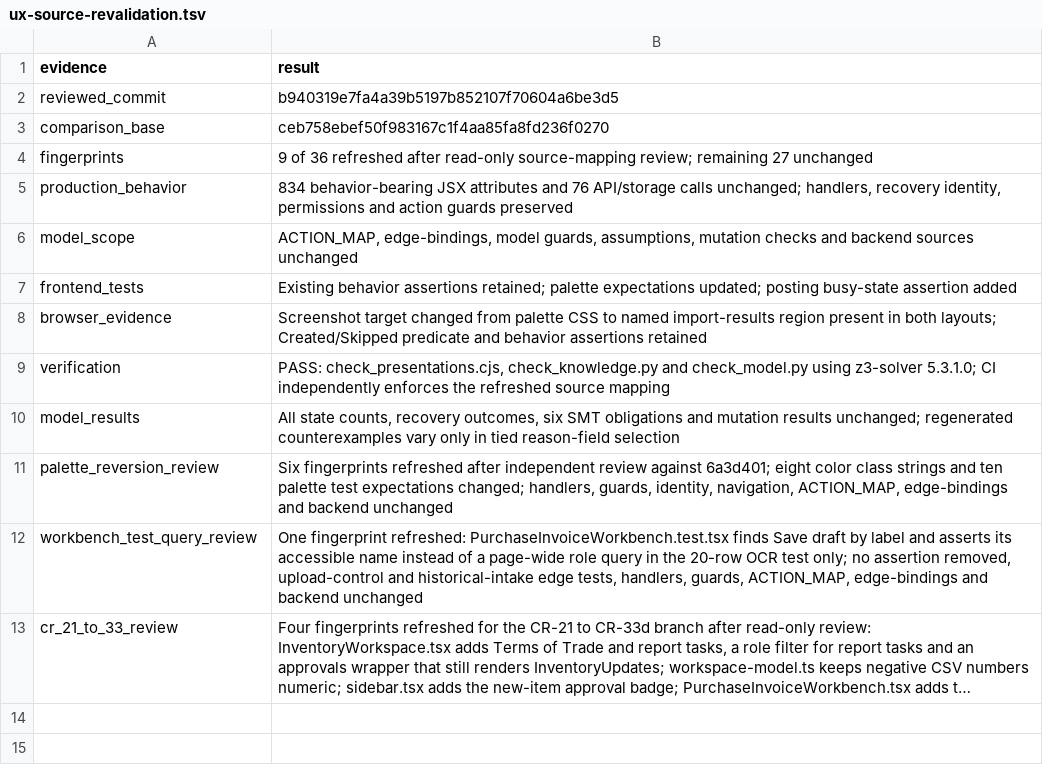
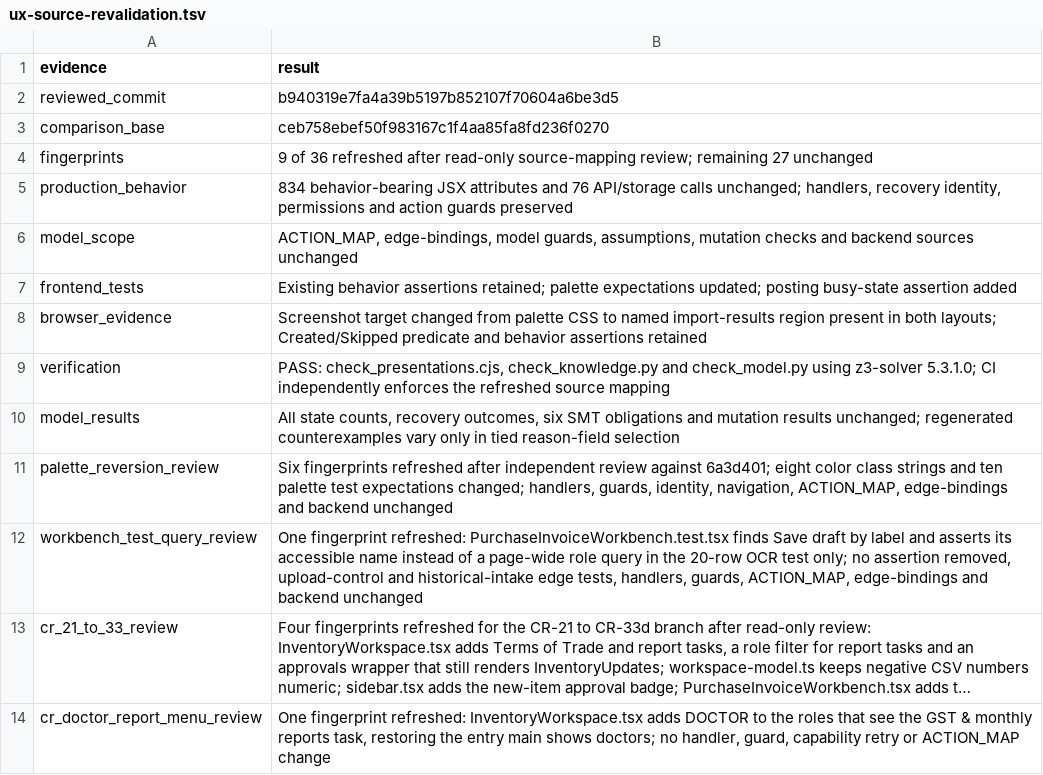
Before and after one commit to nareshshah139/Clinic_Management_System, a TSV file: verification/inventory-state-clarity-fix-2026-10-25/ux-source-revalidation.tsv, drawn as a sheet; long unchanged cells end in …; the diff names each change by its address in the sheet, - before the commit and + after, or states it on an @@ line.

```diff
--- a/verification/inventory-state-clarity-fix-2026-10-25/ux-source-revalidation.tsv
+++ b/verification/inventory-state-clarity-fix-2026-10-25/ux-source-revalidation.tsv
+row 14: cr_doctor_report_menu_review | One fingerprint refreshed: InventoryWorkspace.tsx adds DOCTOR to the roles that see the GST & monthly reports task, restoring the entry main shows doctors; no handler, guard, capability retry or ACTION_MAP change
```
Also changed, not shown: 3 other files.
